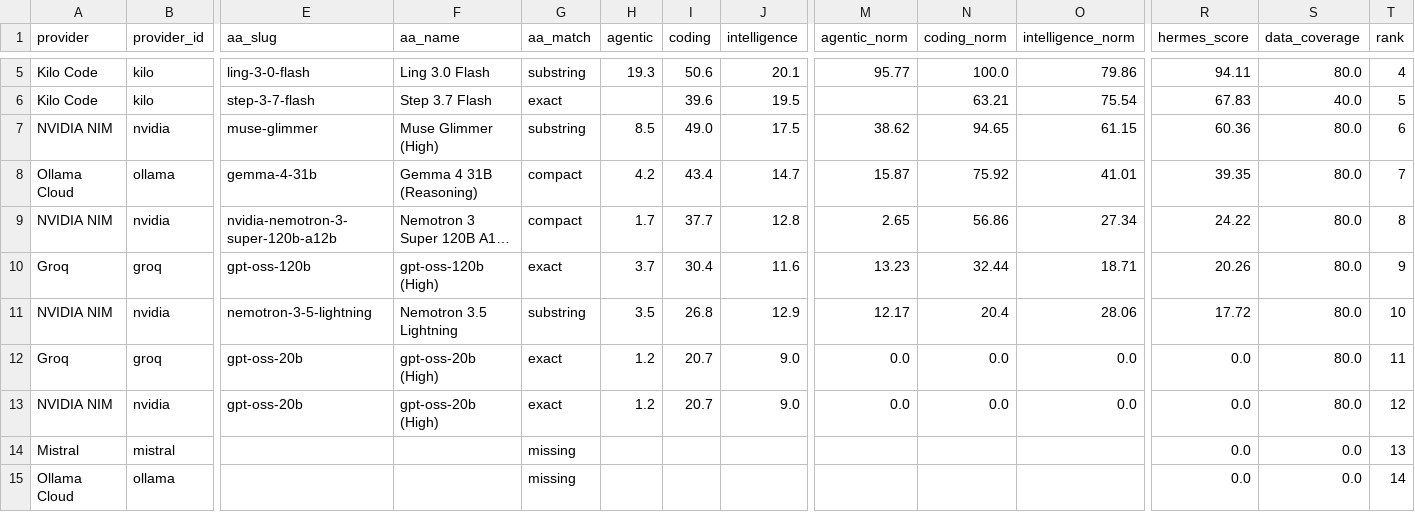
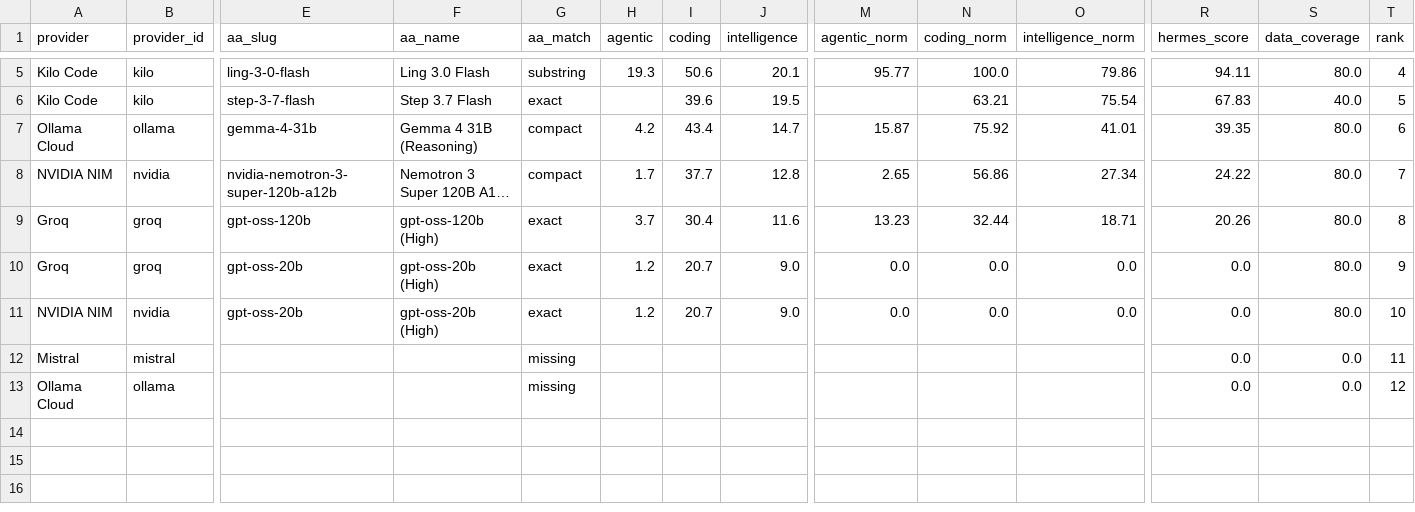
Before and after one commit to krishnak2c/llm-availability-dashboard, a CSV file: docs/availability/rankings.csv, drawn as a sheet; only a part is shown, gaps mark what is left out; long unchanged cells end in …; removed rows and columns are numbered as before the commit, all else as after; rows hold the shown columns only; the diff names each change by its address in the sheet, - before the commit and + after, or states it on an @@ line.

```diff
--- a/docs/availability/rankings.csv
+++ b/docs/availability/rankings.csv
-row 7: NVIDIA NIM | nvidia | muse-glimmer | Muse Glimmer (High) | substring | 8.5 | 49.0 | 17.5 | 38.62 | 94.65 | 61.15 | 60.36 | 80.0 | 6
-T7 (rank): 7
+T7 (rank): 6
-T8 (rank): 8
+T8 (rank): 7
-T9 (rank): 9
+T9 (rank): 8
-row 11: NVIDIA NIM | nvidia | nemotron-3-5-lightning | Nemotron 3.5 Lightning | substring | 3.5 | 26.8 | 12.9 | 12.17 | 20.4 | 28.06 | 17.72 | 80.0 | 10
-T10 (rank): 11
+T10 (rank): 9
-T11 (rank): 12
+T11 (rank): 10
-T12 (rank): 13
+T12 (rank): 11
-T13 (rank): 14
+T13 (rank): 12
```
Also changed, not shown: 18 other files.
